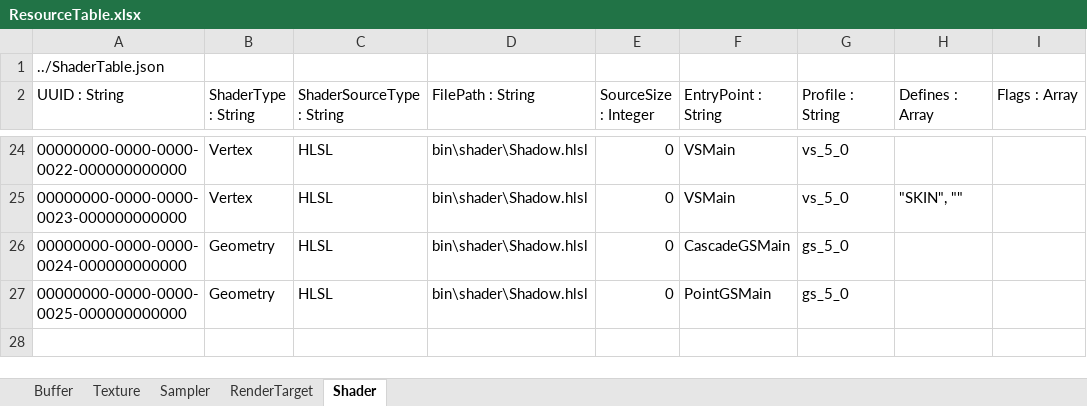
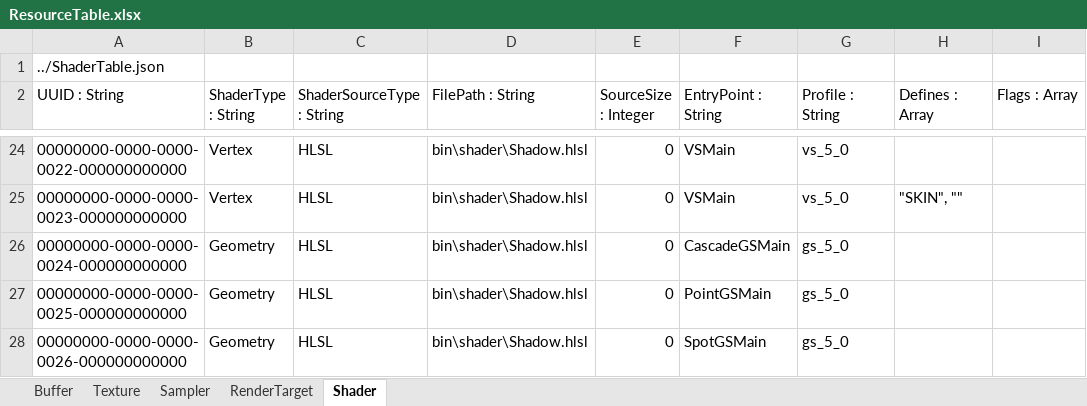
Before and after one commit to menew95/REngine, an Excel workbook: Library/bin/graphics/table/ResourceTable.xlsx, sheet Shader, drawn as a sheet; only a part is shown, gaps mark what is left out; values as stored, in another font and other column widths than the file's, no borders; table styles not drawn; the diff names each change by its address in the sheet, - before the commit and + after, or states it on an @@ line.

```diff
--- a/Library/bin/graphics/table/ResourceTable.xlsx (sheet Shader)
+++ b/Library/bin/graphics/table/ResourceTable.xlsx (sheet Shader)
+row 28: 00000000-0000-0000-0026-000000000000 | Geometry | HLSL | bin\shader\Shadow.hlsl | 0 | SpotGSMain | gs_5_0
```
Also changed, not shown: sheet Buffer, Library/bin/graphics/table/PipelineStateTable.xlsx, 31 other files.
